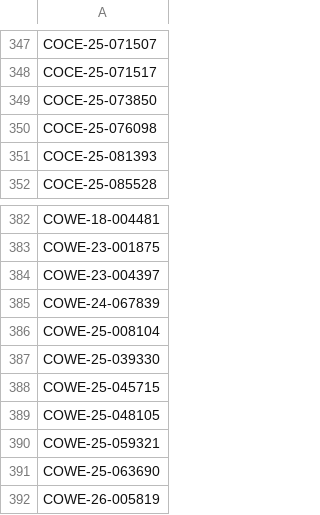
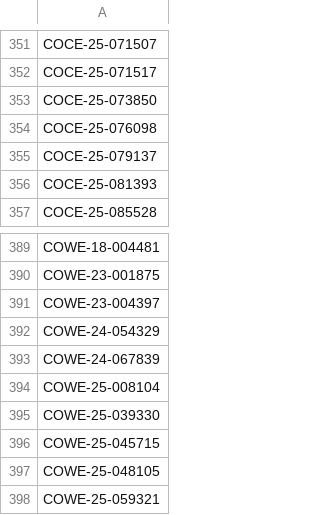
Before and after one commit to figlesias7/realforeclose-broward, a CSV file: data/all_seen.csv, drawn as a sheet; only a part is shown, gaps mark what is left out; the shorter side is filled out with more unchanged rows; the diff covers the shown part only; the diff names each change by its address in the sheet, - before the commit and + after, or states it on an @@ line.

```diff
--- a/data/all_seen.csv
+++ b/data/all_seen.csv
+row 355: COCE-25-079137
+row 392: COWE-24-054329
```
Also changed, not shown: 6 added rows elsewhere in this file, data/event_log.csv, 3 other files.
